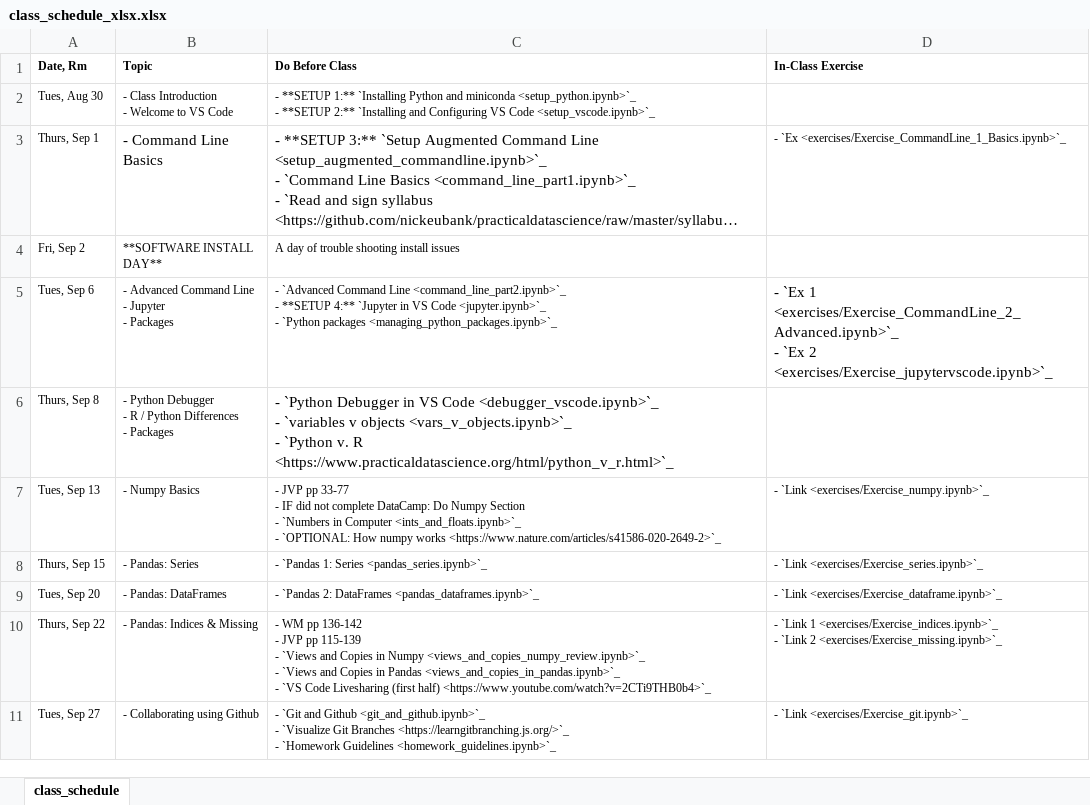
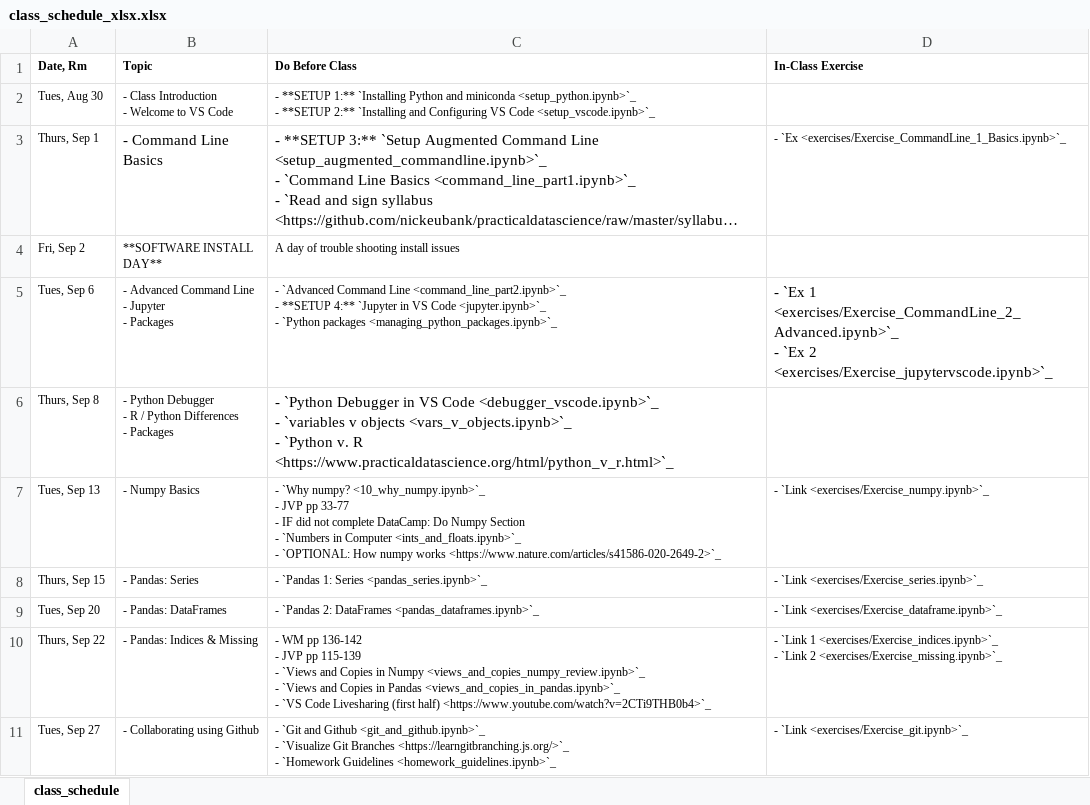
Before and after one commit to nickeubank/practicaldatascience_class, an Excel workbook: source/class_schedule_xlsx.xlsx, sheet class_schedule, drawn as a sheet; only a part is shown; long unchanged cells end in …; values as stored, in another font and other column widths than the file's, no borders; ↵ is a line break in a cell; the diff names each change by its address in the sheet, - before the commit and + after, or states it on an @@ line.

```diff
--- a/source/class_schedule_xlsx.xlsx (sheet class_schedule)
+++ b/source/class_schedule_xlsx.xlsx (sheet class_schedule)
-C7 (Do Before Class): - JVP pp…
+C7 (Do Before Class): - `Why numpy? <10_why_numpy.ipynb>`_ ↵ - JVP pp…
```
Also changed, not shown: 14 other files.
